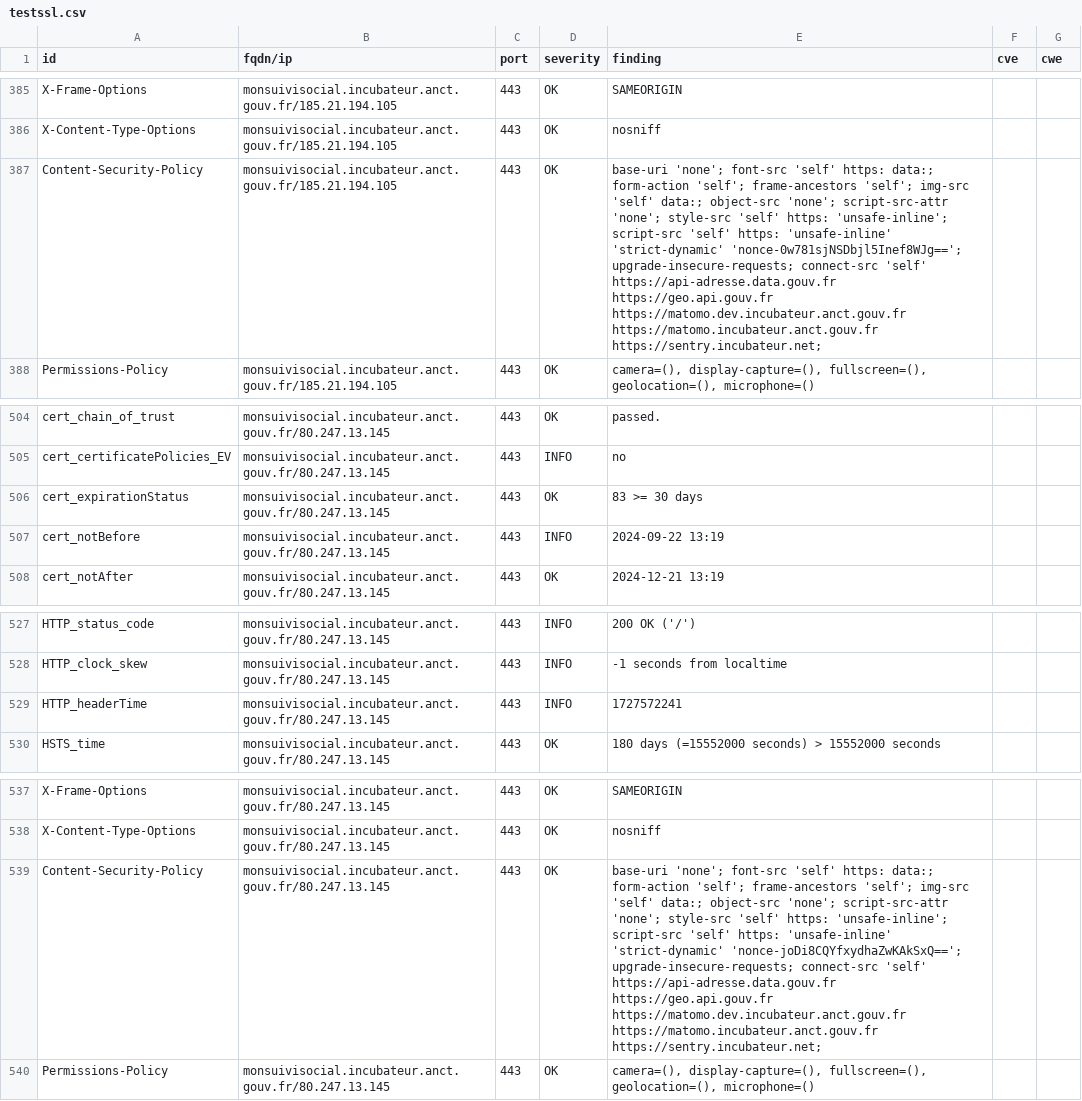
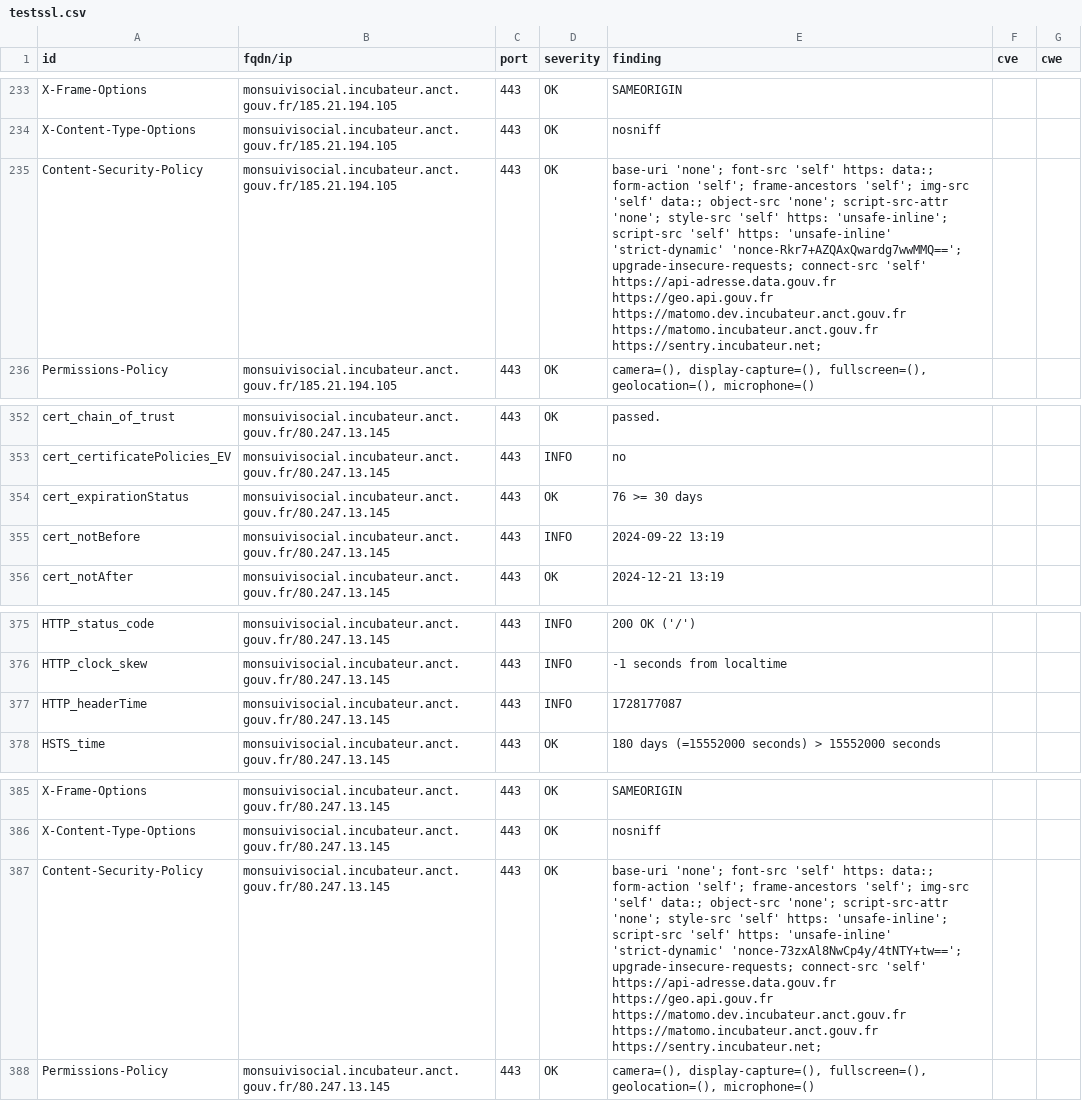
Before and after one commit to Inclusion-Numerique/dashlord, a CSV file: results/aHR0cHM6Ly9tb25zdWl2aXNvY2lhbC5pbmN1YmF0ZXVyLmFuY3QuZ291di5mcg==/testssl.csv, drawn as a sheet; only a part is shown, gaps mark what is left out; addresses are those after the commit; the diff covers the shown part only; the diff names each change by its address in the sheet, - before the commit and + after, or states it on an @@ line.

```diff
--- a/results/aHR0cHM6Ly9tb25zdWl2aXNvY2lhbC5pbmN1YmF0ZXVyLmFuY3QuZ291di5mcg==/testssl.csv
+++ b/results/aHR0cHM6Ly9tb25zdWl2aXNvY2lhbC5pbmN1YmF0ZXVyLmFuY3QuZ291di5mcg==/testssl.csv
-E235 (finding): …'unsafe-inline' 'strict-dynamic' 'nonce-0w781sjNSDbjl5Inef8WJg=='; upgrade-insecure-requests; connect-src…
+E235 (finding): …'unsafe-inline' 'strict-dynamic' 'nonce-Rkr7+AZQAxQwardg7wwMMQ=='; upgrade-insecure-requests; connect-src…
-E354 (finding): 83 >= 30 days
+E354 (finding): 76 >= 30 days
-E377 (finding): 1727572241
+E377 (finding): 1728177087
-E387 (finding): …'unsafe-inline' 'strict-dynamic' 'nonce-joDi8CQYfxydhaZwKAkSxQ=='; upgrade-insecure-requests; connect-src…
+E387 (finding): …'unsafe-inline' 'strict-dynamic' 'nonce-73zxAl8NwCp4y/4tNTY+tw=='; upgrade-insecure-requests; connect-src…
```
Also changed, not shown: 3 added rows, 3 removed rows, 149 moved rows and 6 edited cells elsewhere in this file, 13 other files.
